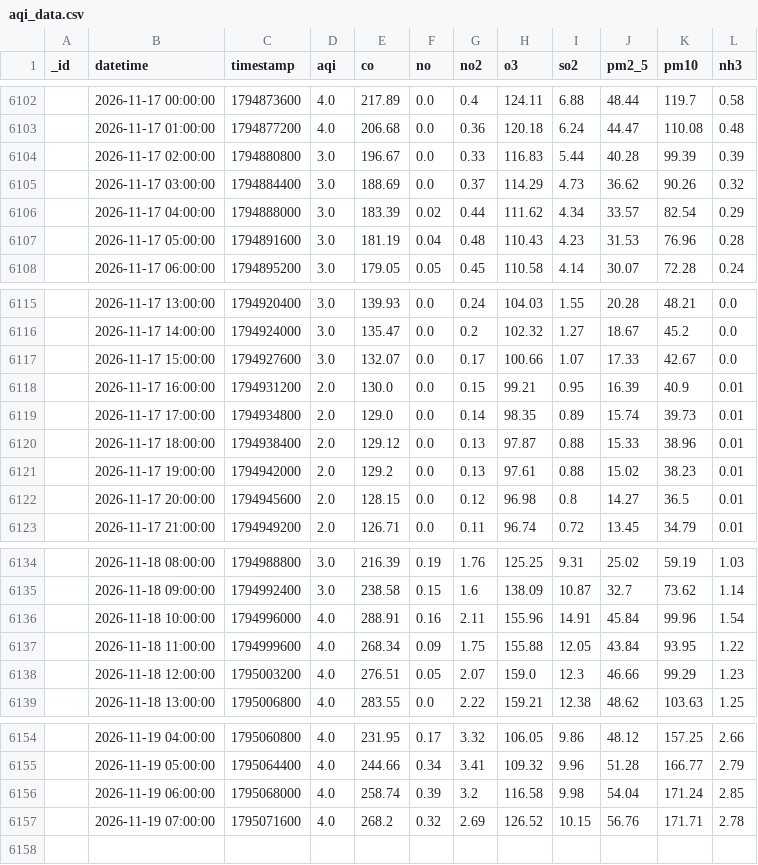
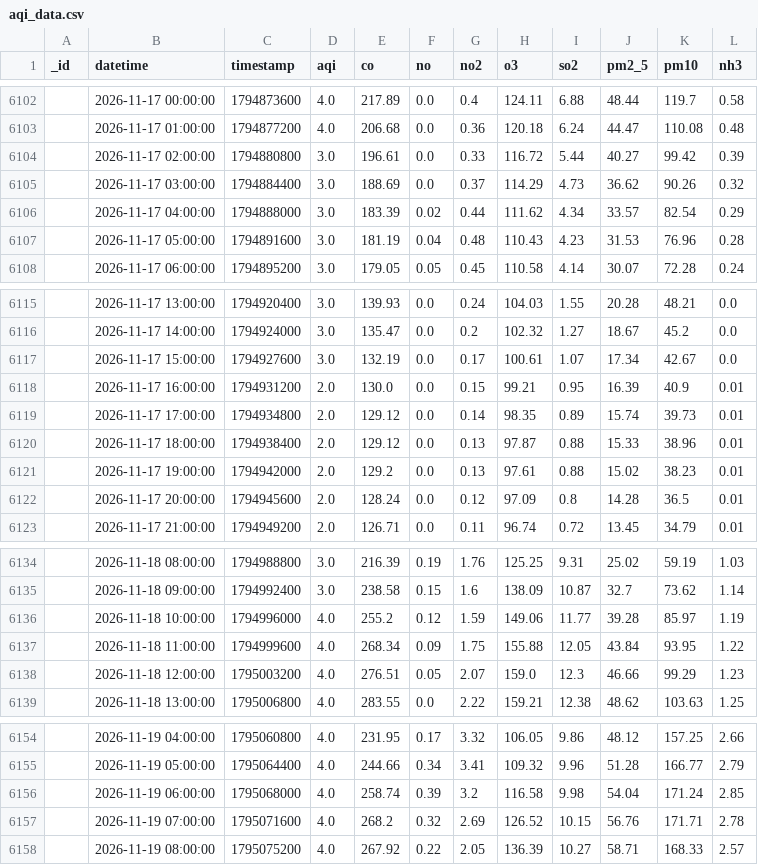
Before and after one commit to uzairharoon-dev/AQI-Predictor-End-to-End-ML-Pipeline-, a CSV file: data/aqi_data.csv, drawn as a sheet; only a part is shown, gaps mark what is left out.

```diff
--- a/data/aqi_data.csv
+++ b/data/aqi_data.csv
@@ -6103,3 +6103,3 @@ _id,datetime,timestamp,aqi,co,no,no2,o3,so2,pm2_5,pm10,nh3
 ,2026-11-17 01:00:00,1794877200,4.0,206.68,0.0,0.36,120.18,6.24,44.47,110.08,0.48
-,2026-11-17 02:00:00,1794880800,3.0,196.67,0.0,0.33,116.83,5.44,40.28,99.39,0.39
+,2026-11-17 02:00:00,1794880800,3.0,196.61,0.0,0.33,116.72,5.44,40.27,99.42,0.39
 ,2026-11-17 03:00:00,1794884400,3.0,188.69,0.0,0.37,114.29,4.73,36.62,90.26,0.32
@@ -6116,8 +6116,8 @@ _id,datetime,timestamp,aqi,co,no,no2,o3,so2,pm2_5,pm10,nh3
 ,2026-11-17 14:00:00,1794924000,3.0,135.47,0.0,0.2,102.32,1.27,18.67,45.2,0.0
-,2026-11-17 15:00:00,1794927600,3.0,132.07,0.0,0.17,100.66,1.07,17.33,42.67,0.0
+,2026-11-17 15:00:00,1794927600,3.0,132.19,0.0,0.17,100.61,1.07,17.34,42.67,0.0
 ,2026-11-17 16:00:00,1794931200,2.0,130.0,0.0,0.15,99.21,0.95,16.39,40.9,0.01
-,2026-11-17 17:00:00,1794934800,2.0,129.0,0.0,0.14,98.35,0.89,15.74,39.73,0.01
+,2026-11-17 17:00:00,1794934800,2.0,129.12,0.0,0.14,98.35,0.89,15.74,39.73,0.01
 ,2026-11-17 18:00:00,1794938400,2.0,129.12,0.0,0.13,97.87,0.88,15.33,38.96,0.01
 ,2026-11-17 19:00:00,1794942000,2.0,129.2,0.0,0.13,97.61,0.88,15.02,38.23,0.01
-,2026-11-17 20:00:00,1794945600,2.0,128.15,0.0,0.12,96.98,0.8,14.27,36.5,0.01
+,2026-11-17 20:00:00,1794945600,2.0,128.24,0.0,0.12,97.09,0.8,14.28,36.5,0.01
 ,2026-11-17 21:00:00,1794949200,2.0,126.71,0.0,0.11,96.74,0.72,13.45,34.79,0.01
@@ -6135,3 +6135,3 @@ _id,datetime,timestamp,aqi,co,no,no2,o3,so2,pm2_5,pm10,nh3
 ,2026-11-18 09:00:00,1794992400,3.0,238.58,0.15,1.6,138.09,10.87,32.7,73.62,1.14
-,2026-11-18 10:00:00,1794996000,4.0,288.91,0.16,2.11,155.96,14.91,45.84,99.96,1.54
+,2026-11-18 10:00:00,1794996000,4.0,255.2,0.12,1.59,149.06,11.77,39.28,85.97,1.19
 ,2026-11-18 11:00:00,1794999600,4.0,268.34,0.09,1.75,155.88,12.05,43.84,93.95,1.22
@@ -6157 +6157,2 @@ _id,datetime,timestamp,aqi,co,no,no2,o3,so2,pm2_5,pm10,nh3
 ,2026-11-19 07:00:00,1795071600,4.0,268.2,0.32,2.69,126.52,10.15,56.76,171.71,2.78
+,2026-11-19 08:00:00,1795075200,4.0,267.92,0.22,2.05,136.39,10.27,58.71,168.33,2.57
```
Also changed, not shown: 1 other file.
